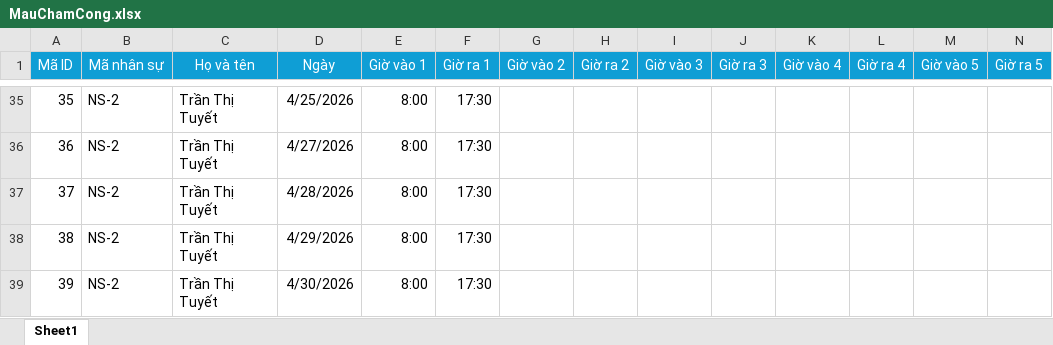
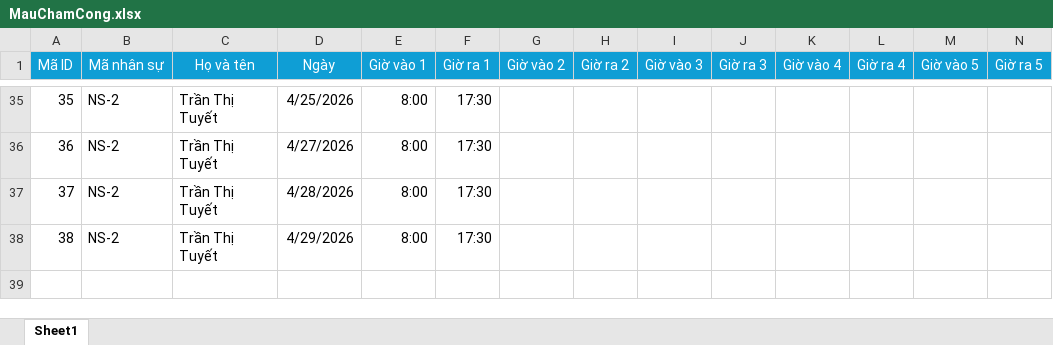
Before and after one commit to truong93540/QuanLyTrungTamTiengAnh, an Excel workbook: public/templates/MauChamCong.xlsx, sheet Sheet1, drawn as a sheet; only a part is shown, gaps mark what is left out; values as stored, in another font and other column widths than the file's, no borders; rows hold the shown columns only; the diff names each change by its address in the sheet, - before the commit and + after, or states it on an @@ line.

```diff
--- a/public/templates/MauChamCong.xlsx (sheet Sheet1)
+++ b/public/templates/MauChamCong.xlsx (sheet Sheet1)
-row 39: 39 | NS-2 | Trần Thị Tuyết | 4/30/2026 | 8:00 | 17:30
```
Also changed, not shown: 27 other files.
